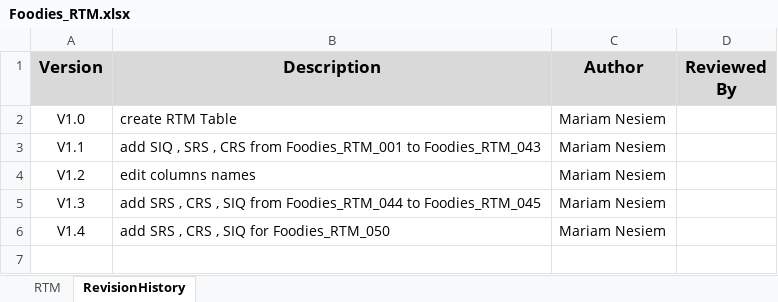
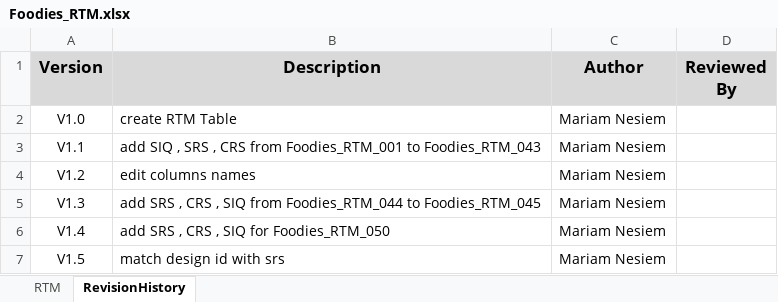
Before and after one commit to AyaHamdyAhmed/Foodies, an Excel workbook: Documents/Foodies_RTM.xlsx, sheet RevisionHistory, drawn as a sheet; values as stored, in another font and other column widths than the file's, no borders; the diff names each change by its address in the sheet, - before the commit and + after, or states it on an @@ line.

Commit message:
update RTM sheet
match design id with srs

```diff
--- a/Documents/Foodies_RTM.xlsx (sheet RevisionHistory)
+++ b/Documents/Foodies_RTM.xlsx (sheet RevisionHistory)
+row 7: V1.5 | match design id with srs | Mariam Nesiem
```
Also changed, not shown: sheet RTM.
